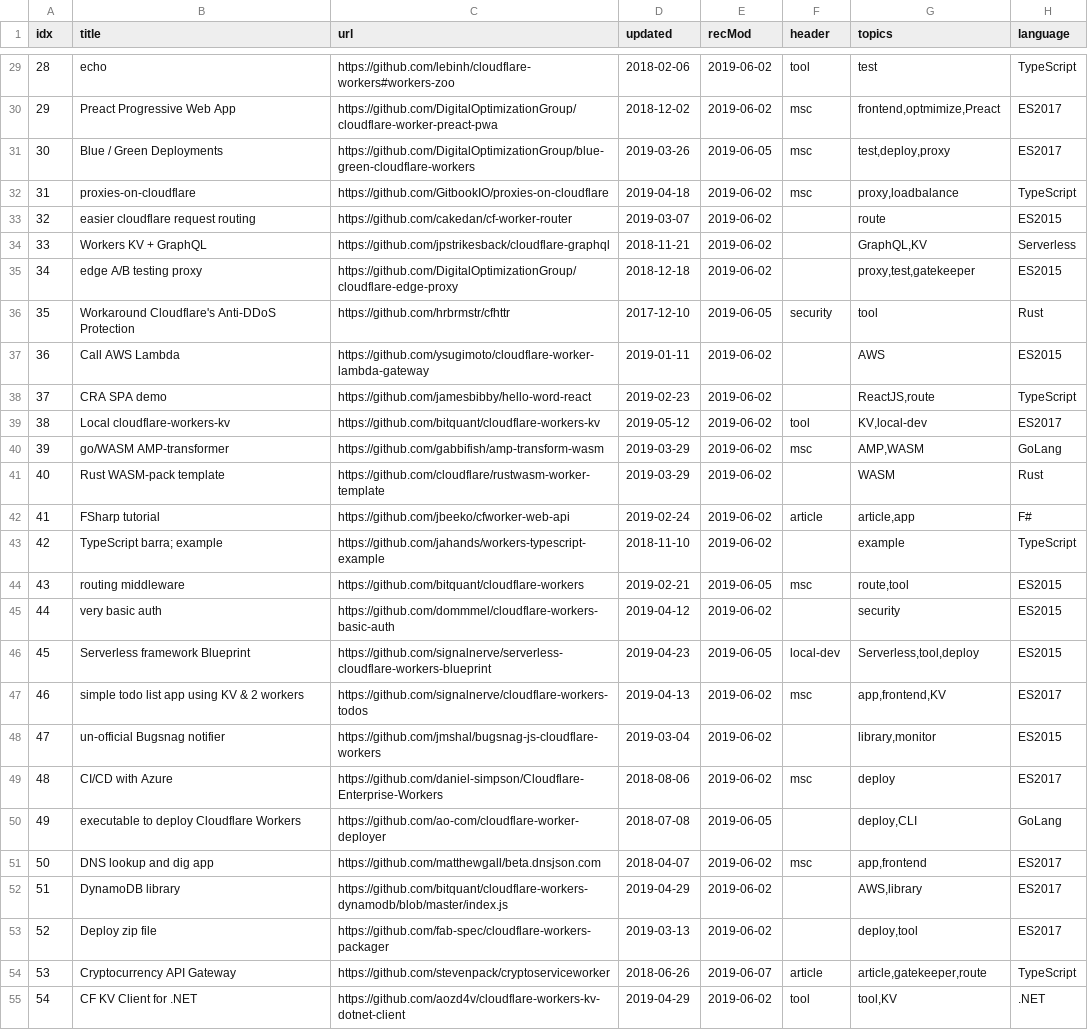
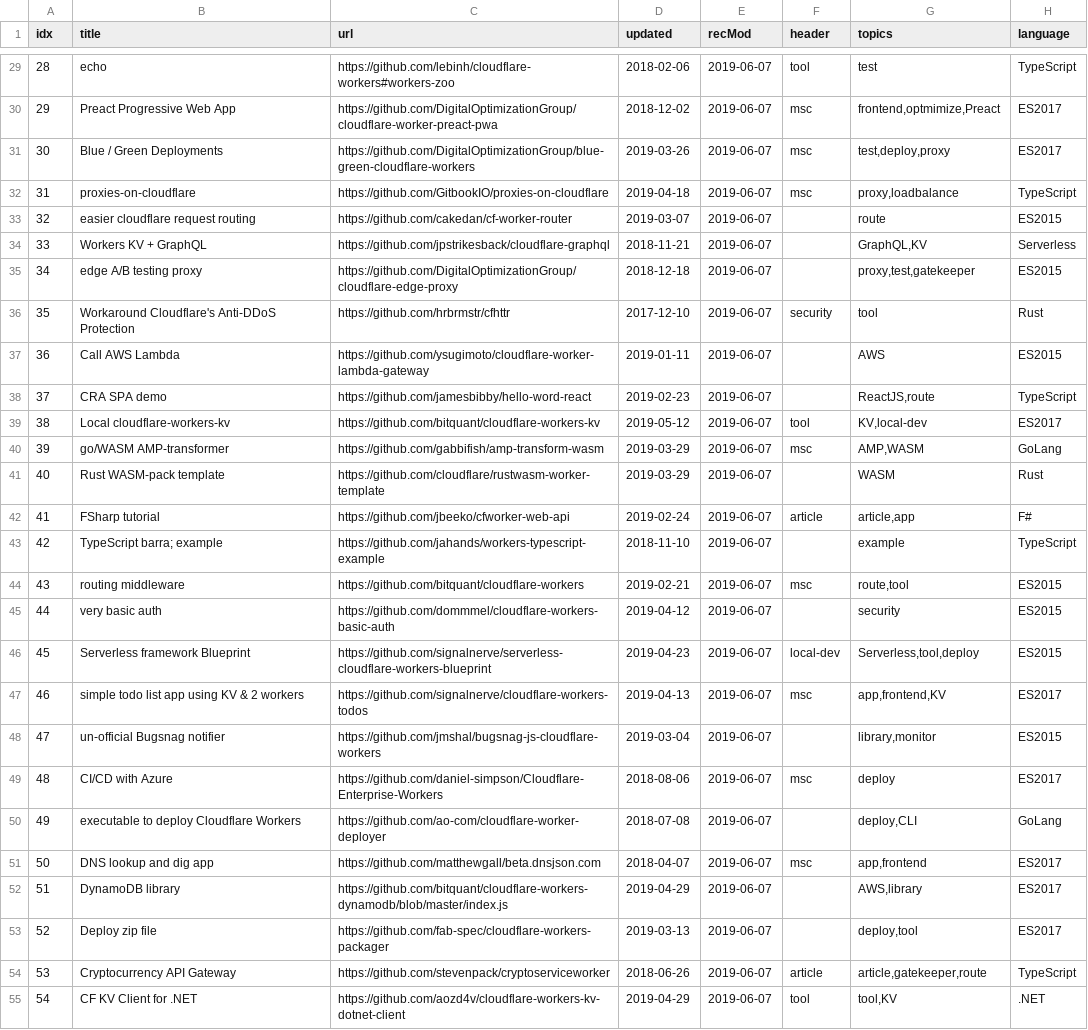
Before and after one commit to networkchimp/awesome, a CSV file: cloudflare-workers-bookmarks.csv, drawn as a sheet; only a part is shown, gaps mark what is left out; the diff covers the shown part only; the diff names each change by its address in the sheet, - before the commit and + after, or states it on an @@ line.

```diff
--- a/cloudflare-workers-bookmarks.csv
+++ b/cloudflare-workers-bookmarks.csv
-E29:E30 (recMod): 2019-06-02
+E29:E30 (recMod): 2019-06-07
-E31 (recMod): 2019-06-05
+E31 (recMod): 2019-06-07
-E32:E35 (recMod): 2019-06-02
+E32:E35 (recMod): 2019-06-07
-E36 (recMod): 2019-06-05
+E36 (recMod): 2019-06-07
-E37:E43 (recMod): 2019-06-02
+E37:E43 (recMod): 2019-06-07
-E44 (recMod): 2019-06-05
+E44 (recMod): 2019-06-07
-E45 (recMod): 2019-06-02
+E45 (recMod): 2019-06-07
-E46 (recMod): 2019-06-05
+E46 (recMod): 2019-06-07
-E47:E49 (recMod): 2019-06-02
+E47:E49 (recMod): 2019-06-07
-E50 (recMod): 2019-06-05
+E50 (recMod): 2019-06-07
-E51:E53 (recMod): 2019-06-02
+E51:E53 (recMod): 2019-06-07
-E55 (recMod): 2019-06-02
+E55 (recMod): 2019-06-07
```
Also changed, not shown: 3 added rows, 66 edited cells and row numbers in column A elsewhere in this file, 4 other files.
